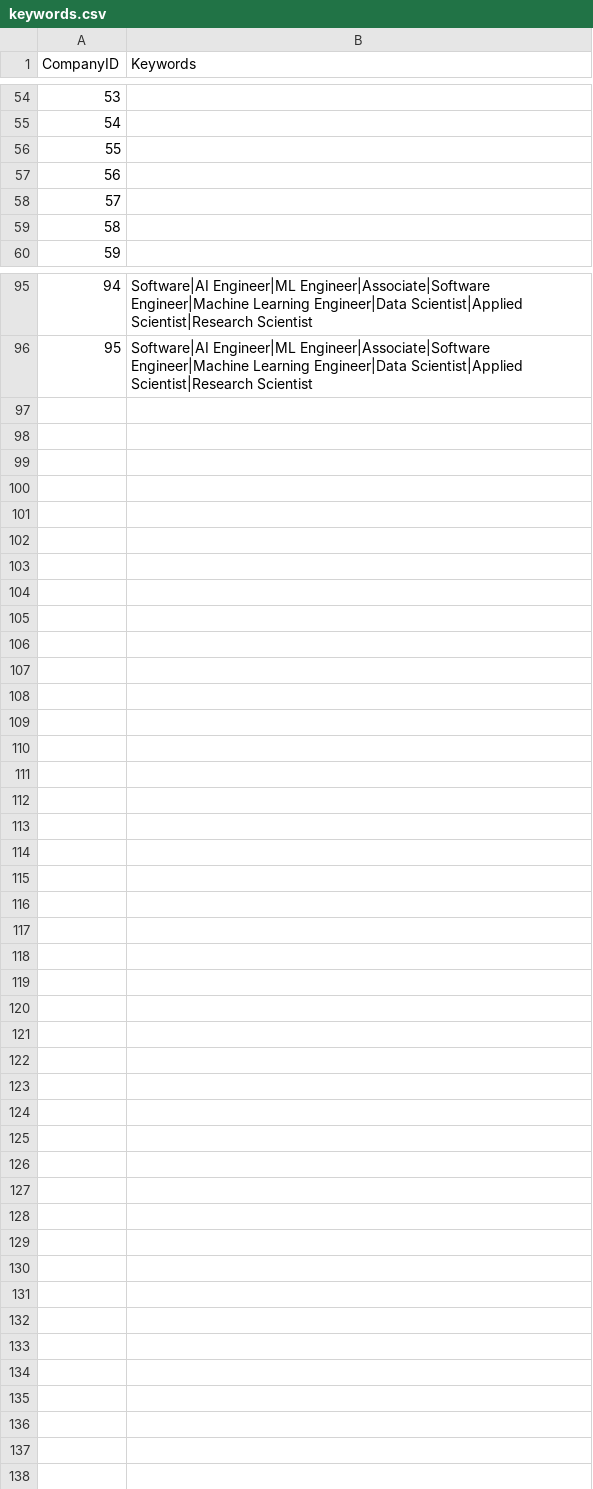
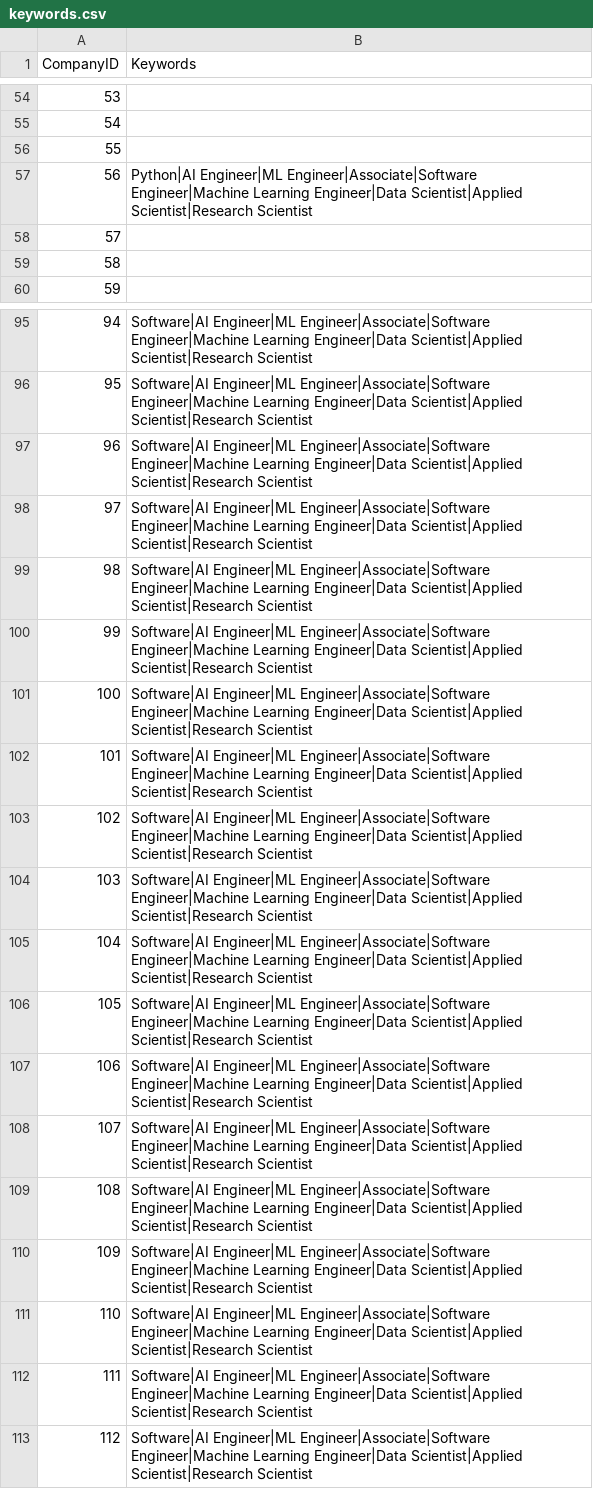
Before and after one commit to mehtajinesh/New-Full-Time-Jobs-Notifier, a CSV file: data/keywords.csv, drawn as a sheet; only a part is shown, gaps mark what is left out.

```diff
--- a/data/keywords.csv
+++ b/data/keywords.csv
@@ -56,3 +56,3 @@ CompanyID,Keywords
 55,
-56,
+56,Python|AI Engineer|ML Engineer|Associate|Software Engineer|Machine Learning Engineer|Data Scientist|Applied Scientist|Research Scientist
 57,
@@ -96 +96,18 @@ CompanyID,Keywords
 95,Software|AI Engineer|ML Engineer|Associate|Software Engineer|Machine Learning Engineer|Data Scientist|Applied Scientist|Research Scientist
+96,Software|AI Engineer|ML Engineer|Associate|Software Engineer|Machine Learning Engineer|Data Scientist|Applied Scientist|Research Scientist
+97,Software|AI Engineer|ML Engineer|Associate|Software Engineer|Machine Learning Engineer|Data Scientist|Applied Scientist|Research Scientist
+98,Software|AI Engineer|ML Engineer|Associate|Software Engineer|Machine Learning Engineer|Data Scientist|Applied Scientist|Research Scientist
+99,Software|AI Engineer|ML Engineer|Associate|Software Engineer|Machine Learning Engineer|Data Scientist|Applied Scientist|Research Scientist
+100,Software|AI Engineer|ML Engineer|Associate|Software Engineer|Machine Learning Engineer|Data Scientist|Applied Scientist|Research Scientist
+101,Software|AI Engineer|ML Engineer|Associate|Software Engineer|Machine Learning Engineer|Data Scientist|Applied Scientist|Research Scientist
+102,Software|AI Engineer|ML Engineer|Associate|Software Engineer|Machine Learning Engineer|Data Scientist|Applied Scientist|Research Scientist
+103,Software|AI Engineer|ML Engineer|Associate|Software Engineer|Machine Learning Engineer|Data Scientist|Applied Scientist|Research Scientist
+104,Software|AI Engineer|ML Engineer|Associate|Software Engineer|Machine Learning Engineer|Data Scientist|Applied Scientist|Research Scientist
+105,Software|AI Engineer|ML Engineer|Associate|Software Engineer|Machine Learning Engineer|Data Scientist|Applied Scientist|Research Scientist
+106,Software|AI Engineer|ML Engineer|Associate|Software Engineer|Machine Learning Engineer|Data Scientist|Applied Scientist|Research Scientist
+107,Software|AI Engineer|ML Engineer|Associate|Software Engineer|Machine Learning Engineer|Data Scientist|Applied Scientist|Research Scientist
+108,Software|AI Engineer|ML Engineer|Associate|Software Engineer|Machine Learning Engineer|Data Scientist|Applied Scientist|Research Scientist
+109,Software|AI Engineer|ML Engineer|Associate|Software Engineer|Machine Learning Engineer|Data Scientist|Applied Scientist|Research Scientist
+110,Software|AI Engineer|ML Engineer|Associate|Software Engineer|Machine Learning Engineer|Data Scientist|Applied Scientist|Research Scientist
+111,Software|AI Engineer|ML Engineer|Associate|Software Engineer|Machine Learning Engineer|Data Scientist|Applied Scientist|Research Scientist
+112,Software|AI Engineer|ML Engineer|Associate|Software Engineer|Machine Learning Engineer|Data Scientist|Applied Scientist|Research Scientist
```
Also changed, not shown: data/already_known_jobs.csv, data/company_data.csv, 5 other files.
